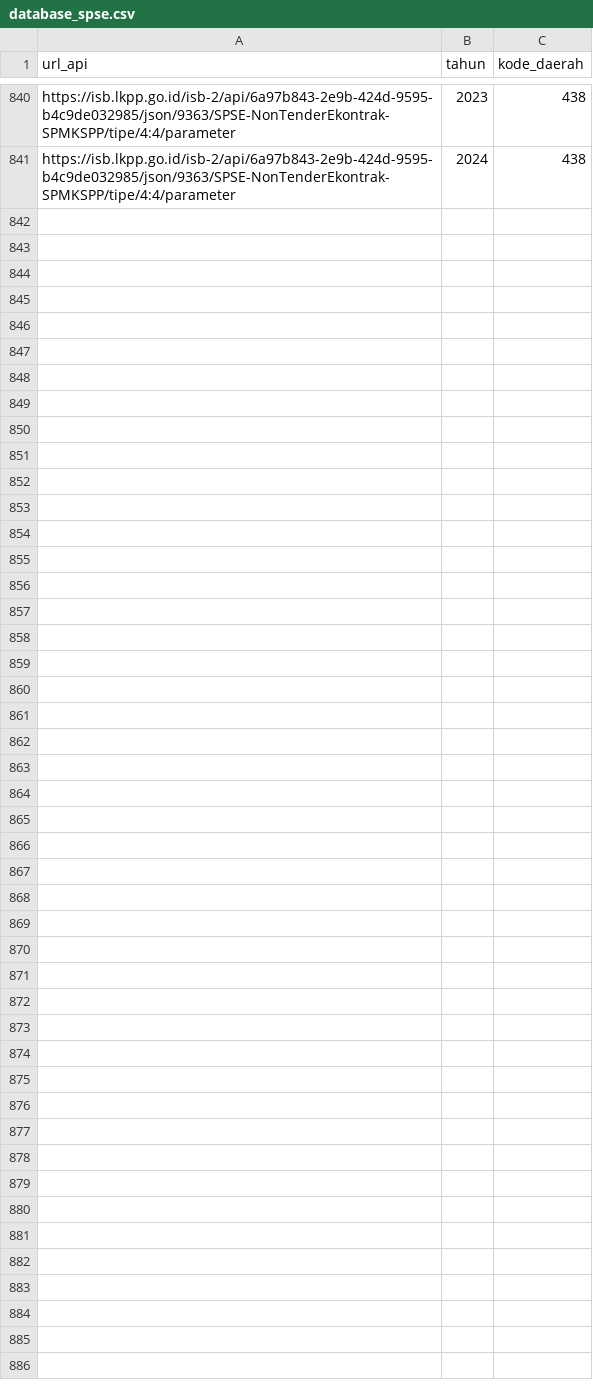
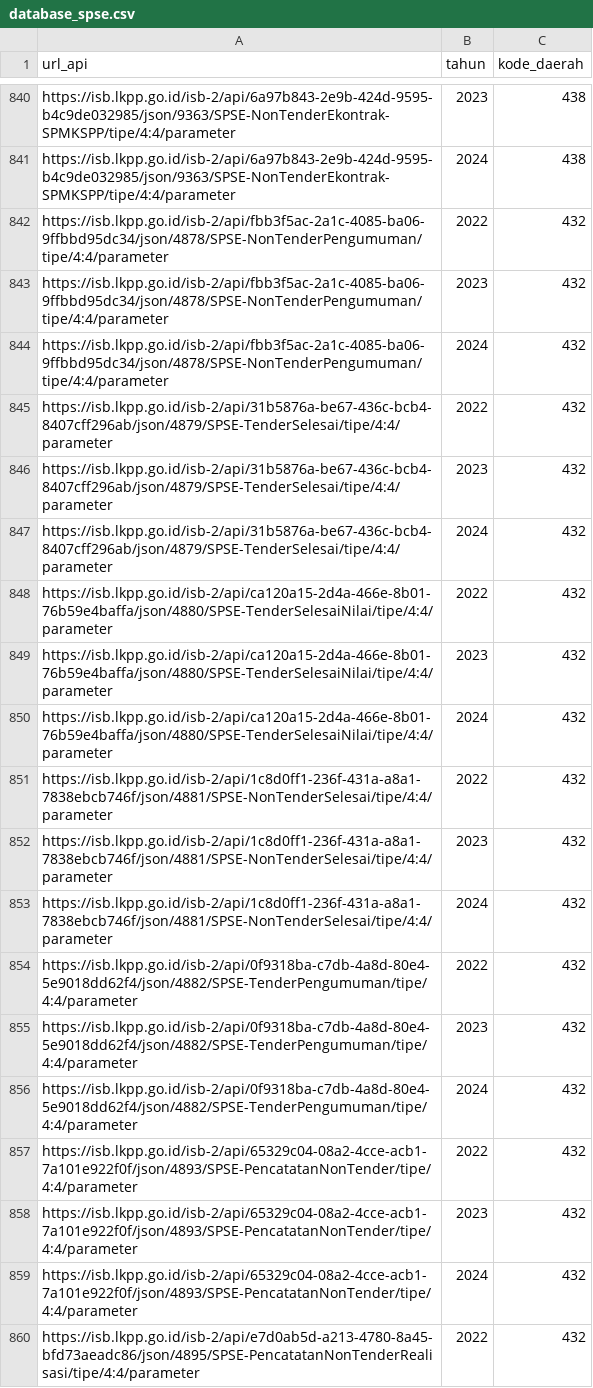
Before and after one commit to masuProgrammer/tarik-data-lkpp, a CSV file: database_spse.csv, drawn as a sheet; only a part is shown, gaps mark what is left out; the diff covers the shown part only; the diff names each change by its address in the sheet, - before the commit and + after, or states it on an @@ line.

```diff
--- a/database_spse.csv
+++ b/database_spse.csv
+row 842: https://isb.lkpp.go.id/isb-2/api/fbb3f5ac-2a1c-4085-ba06-9ffbbd95dc34/json/4878/SPSE-NonTenderPengumuman/tipe/4:4/parameter | 2022 | 432
+row 843: https://isb.lkpp.go.id/isb-2/api/fbb3f5ac-2a1c-4085-ba06-9ffbbd95dc34/json/4878/SPSE-NonTenderPengumuman/tipe/4:4/parameter | 2023 | 432
+row 844: https://isb.lkpp.go.id/isb-2/api/fbb3f5ac-2a1c-4085-ba06-9ffbbd95dc34/json/4878/SPSE-NonTenderPengumuman/tipe/4:4/parameter | 2024 | 432
+row 845: https://isb.lkpp.go.id/isb-2/api/31b5876a-be67-436c-bcb4-8407cff296ab/json/4879/SPSE-TenderSelesai/tipe/4:4/parameter | 2022 | 432
+row 846: https://isb.lkpp.go.id/isb-2/api/31b5876a-be67-436c-bcb4-8407cff296ab/json/4879/SPSE-TenderSelesai/tipe/4:4/parameter | 2023 | 432
+row 847: https://isb.lkpp.go.id/isb-2/api/31b5876a-be67-436c-bcb4-8407cff296ab/json/4879/SPSE-TenderSelesai/tipe/4:4/parameter | 2024 | 432
+row 848: https://isb.lkpp.go.id/isb-2/api/ca120a15-2d4a-466e-8b01-76b59e4baffa/json/4880/SPSE-TenderSelesaiNilai/tipe/4:4/parameter | 2022 | 432
+row 849: https://isb.lkpp.go.id/isb-2/api/ca120a15-2d4a-466e-8b01-76b59e4baffa/json/4880/SPSE-TenderSelesaiNilai/tipe/4:4/parameter | 2023 | 432
+row 850: https://isb.lkpp.go.id/isb-2/api/ca120a15-2d4a-466e-8b01-76b59e4baffa/json/4880/SPSE-TenderSelesaiNilai/tipe/4:4/parameter | 2024 | 432
+row 851: https://isb.lkpp.go.id/isb-2/api/1c8d0ff1-236f-431a-a8a1-7838ebcb746f/json/4881/SPSE-NonTenderSelesai/tipe/4:4/parameter | 2022 | 432
+row 852: https://isb.lkpp.go.id/isb-2/api/1c8d0ff1-236f-431a-a8a1-7838ebcb746f/json/4881/SPSE-NonTenderSelesai/tipe/4:4/parameter | 2023 | 432
+row 853: https://isb.lkpp.go.id/isb-2/api/1c8d0ff1-236f-431a-a8a1-7838ebcb746f/json/4881/SPSE-NonTenderSelesai/tipe/4:4/parameter | 2024 | 432
+row 854: https://isb.lkpp.go.id/isb-2/api/0f9318ba-c7db-4a8d-80e4-5e9018dd62f4/json/4882/SPSE-TenderPengumuman/tipe/4:4/parameter | 2022 | 432
+row 855: https://isb.lkpp.go.id/isb-2/api/0f9318ba-c7db-4a8d-80e4-5e9018dd62f4/json/4882/SPSE-TenderPengumuman/tipe/4:4/parameter | 2023 | 432
+row 856: https://isb.lkpp.go.id/isb-2/api/0f9318ba-c7db-4a8d-80e4-5e9018dd62f4/json/4882/SPSE-TenderPengumuman/tipe/4:4/parameter | 2024 | 432
+row 857: https://isb.lkpp.go.id/isb-2/api/65329c04-08a2-4cce-acb1-7a101e922f0f/json/4893/SPSE-PencatatanNonTender/tipe/4:4/parameter | 2022 | 432
+row 858: https://isb.lkpp.go.id/isb-2/api/65329c04-08a2-4cce-acb1-7a101e922f0f/json/4893/SPSE-PencatatanNonTender/tipe/4:4/parameter | 2023 | 432
+row 859: https://isb.lkpp.go.id/isb-2/api/65329c04-08a2-4cce-acb1-7a101e922f0f/json/4893/SPSE-PencatatanNonTender/tipe/4:4/parameter | 2024 | 432
+row 860: https://isb.lkpp.go.id/isb-2/api/e7d0ab5d-a213-4780-8a45-bfd73aeadc86/json/4895/SPSE-PencatatanNonTenderRealisasi/tipe/4:4/parameter | 2022 | 432
```
Also changed, not shown: 41 added rows elsewhere in this file, database.csv, database_epurchasing.csv, 5 other files.
